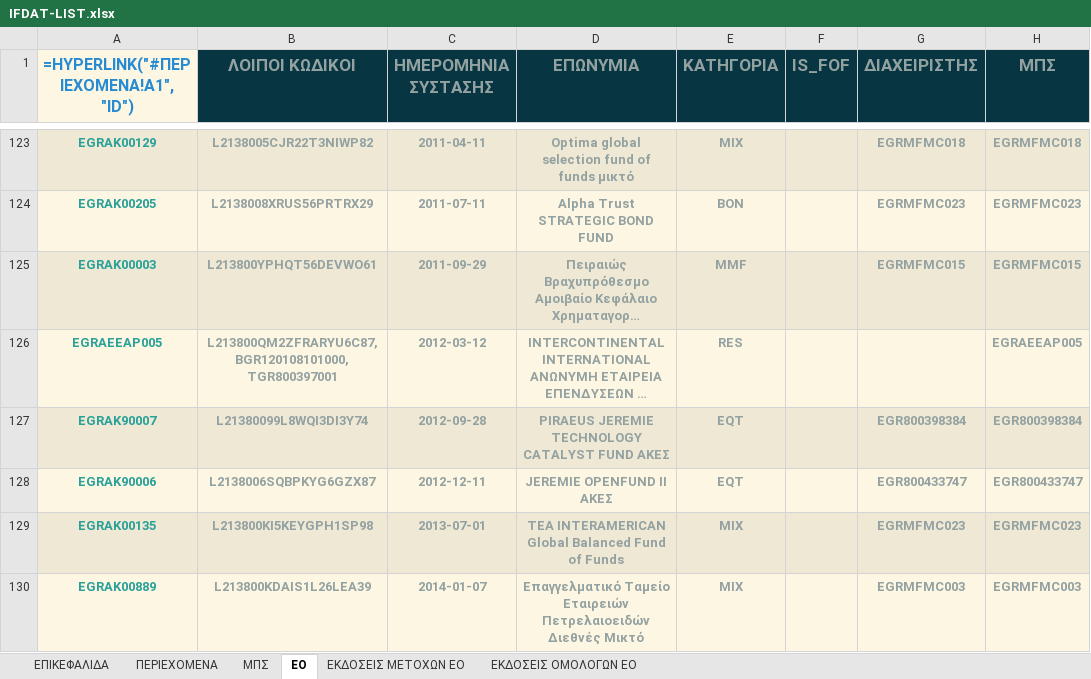
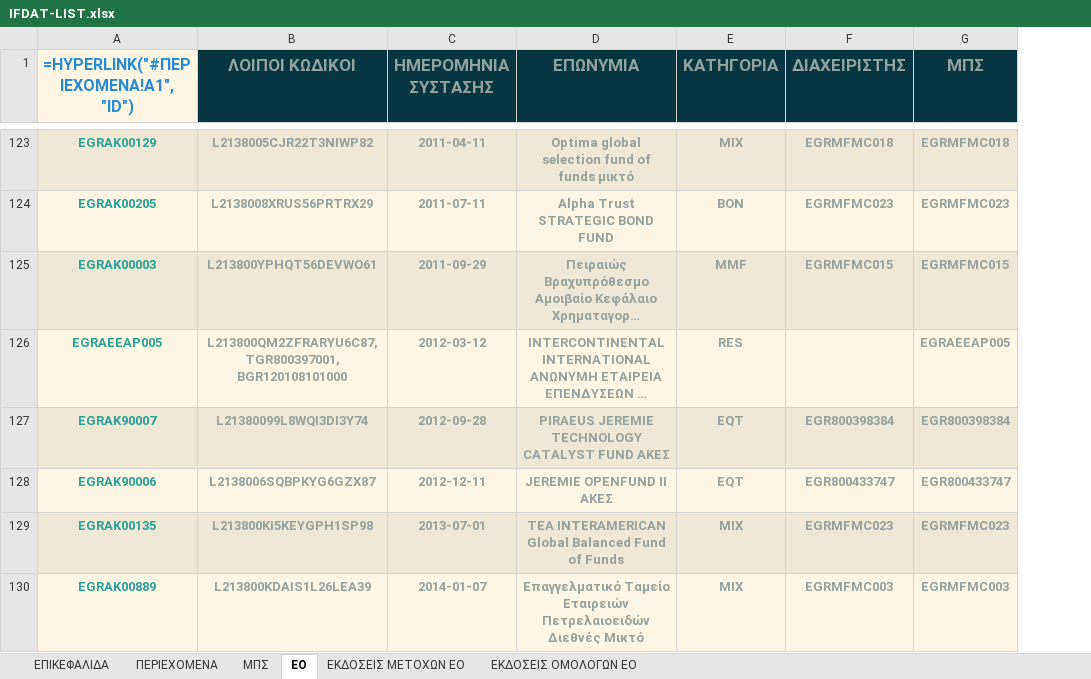
Before and after one commit to lerooze/ifdat-docs, an Excel workbook: docs/source/_static/structure/IFDAT-LIST.xlsx, sheet EO, drawn as a sheet; only a part is shown, gaps mark what is left out; long unchanged cells end in …; values as stored, in another font and other column widths than the file's, no borders; formulas without a stored value are shown as written; removed rows and columns are numbered as before the commit, all else as after; the diff covers the shown part only; the diff names each change by its address in the sheet, - before the commit and + after, or states it on an @@ line.

```diff
--- a/docs/source/_static/structure/IFDAT-LIST.xlsx (sheet EO)
+++ b/docs/source/_static/structure/IFDAT-LIST.xlsx (sheet EO)
-column F (IS_FOF), empty
-B126 (ΛΟΙΠΟΙ ΚΩΔΙΚΟΙ): L213800QM2ZFRARYU6C87, BGR120108101000, TGR800397001
+B126 (ΛΟΙΠΟΙ ΚΩΔΙΚΟΙ): L213800QM2ZFRARYU6C87, TGR800397001, BGR120108101000
```
Also changed, not shown: 4 added rows and 9 edited cells elsewhere in this sheet, sheet ΜΠΣ, sheet ΕΚΔΟΣΕΙΣ ΜΕΤΟΧΩΝ ΕΟ, sheet ΕΠΙΚΕΦΑΛΙΔΑ, docs/source/_static/structure/IFDAT_DATAMODEL.xlsx, docs/source/_static/structure/IFDAT_TEMPLATE.xlsx, 4 other files.
